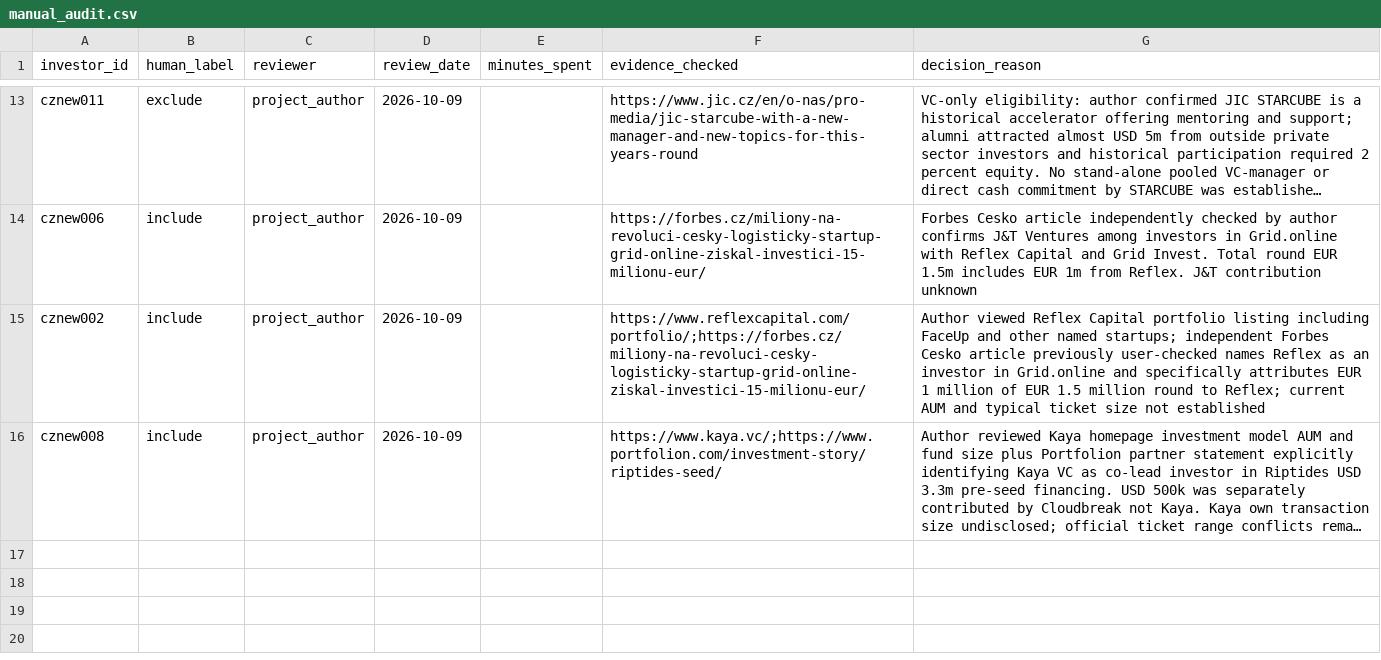
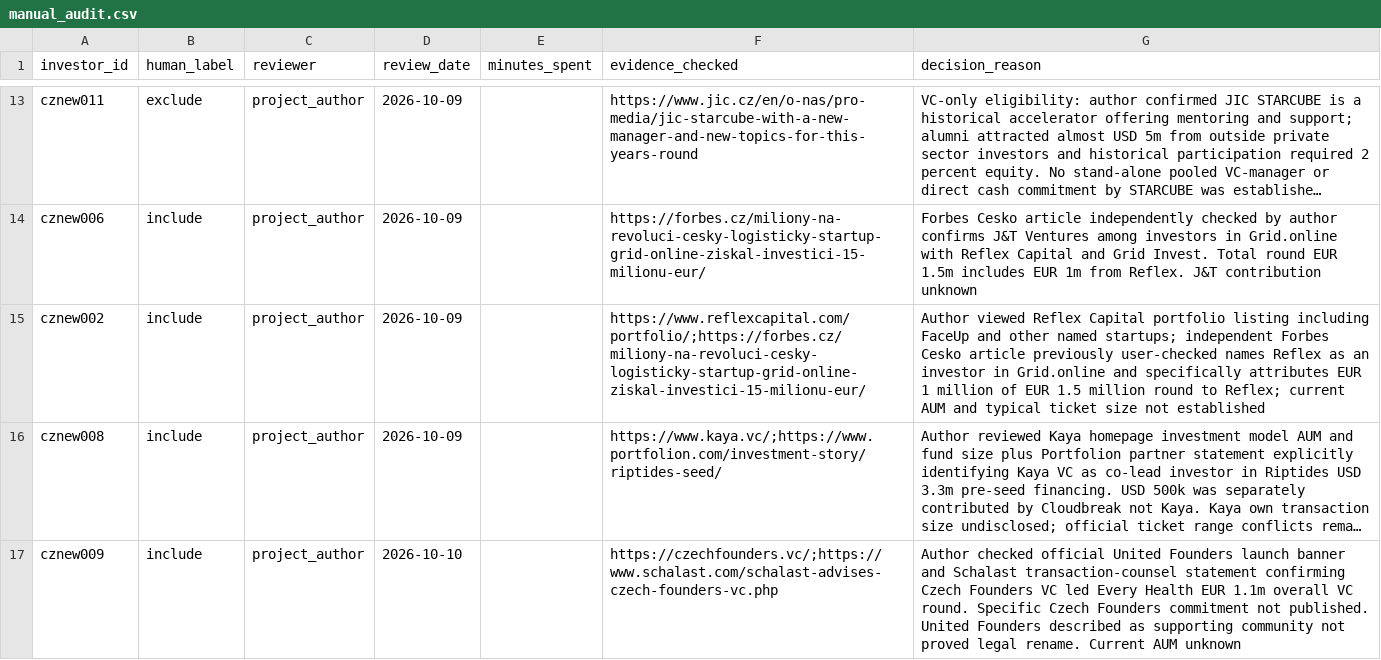
Before and after one commit to Raknogun/InvestorVerify, a CSV file: data/manual_audit.csv, drawn as a sheet; only a part is shown, gaps mark what is left out; long unchanged cells end in …; the diff names each change by its address in the sheet, - before the commit and + after, or states it on an @@ line.

Commit message:
Verify Czech Founders VC lead deal and preserve AI abstention

```diff
--- a/data/manual_audit.csv
+++ b/data/manual_audit.csv
+row 17: cznew009 | include | project_author | 2026-10-10 |  | https://czechfounders.vc/;https://www.schalast.com/schalast-advises-czech-founders-vc.php | Author checked official United Founders launch banner and Schalast transaction-counsel statement confirming Czech Founders VC led Every Health EUR 1.1m overall VC round. Specific Czech Founders commitment not published. United Founders described as supporting community not proved legal rename. Current AUM unknown
```
Also changed, not shown: data/ai_predictions.csv, data/evidence.csv, 1 other file.
